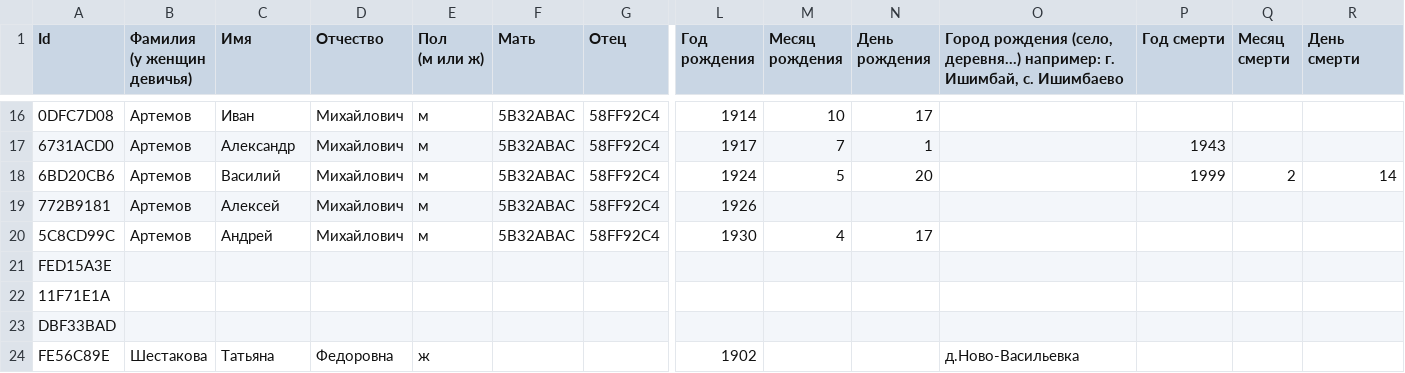
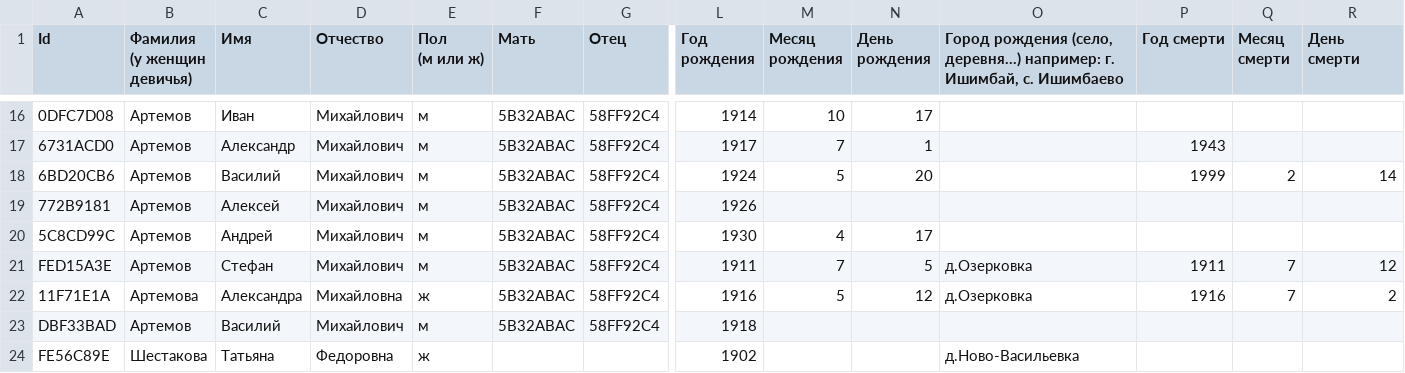
Before and after one commit to airadavometra/family-tree, a CSV file: scripts/input/Узлы фамильного дерева - Люди.csv, drawn as a sheet; only a part is shown, gaps mark what is left out; the diff covers the shown part only; the diff names each change by its address in the sheet, - before the commit and + after, or states it on an @@ line.

```diff
--- a/scripts/input/Узлы фамильного дерева - Люди.csv
+++ b/scripts/input/Узлы фамильного дерева - Люди.csv
-B21 (Фамилия (у женщин девичья)): (empty)
+B21 (Фамилия (у женщин девичья)): Артемов
-C21 (Имя): (empty)
+C21 (Имя): Стефан
-D21 (Отчество): (empty)
+D21 (Отчество): Михайлович
-E21 (Пол (м или ж)): (empty)
+E21 (Пол (м или ж)): м
-F21:F23 (Мать): (empty)
+F21:F23 (Мать): 5B32ABAC
-G21:G23 (Отец): (empty)
+G21:G23 (Отец): 58FF92C4
-L21 (Год рождения): (empty)
+L21 (Год рождения): 1911
-M21 (Месяц рождения): (empty)
+M21 (Месяц рождения): 7
-N21 (День рождения): (empty)
+N21 (День рождения): 5
-O21:O22: (empty)
+O21:O22: д.Озерковка
-P21 (Год смерти): (empty)
+P21 (Год смерти): 1911
-Q21:Q22 (Месяц смерти): (empty)
+Q21:Q22 (Месяц смерти): 7
-R21 (День смерти): (empty)
+R21 (День смерти): 12
-B22 (Фамилия (у женщин девичья)): (empty)
+B22 (Фамилия (у женщин девичья)): Артемова
-C22 (Имя): (empty)
+C22 (Имя): Александра
-D22 (Отчество): (empty)
+D22 (Отчество): Михайловна
-E22 (Пол (м или ж)): (empty)
+E22 (Пол (м или ж)): ж
-L22 (Год рождения): (empty)
+L22 (Год рождения): 1916
-M22 (Месяц рождения): (empty)
+M22 (Месяц рождения): 5
-N22 (День рождения): (empty)
+N22 (День рождения): 12
-P22 (Год смерти): (empty)
+P22 (Год смерти): 1916
-R22 (День смерти): (empty)
+R22 (День смерти): 2
-B23 (Фамилия (у женщин девичья)): (empty)
+B23 (Фамилия (у женщин девичья)): Артемов
-C23 (Имя): (empty)
+C23 (Имя): Василий
-D23 (Отчество): (empty)
+D23 (Отчество): Михайлович
-E23 (Пол (м или ж)): (empty)
+E23 (Пол (м или ж)): м
-L23 (Год рождения): (empty)
+L23 (Год рождения): 1918
```
Also changed, not shown: 111 edited cells elsewhere in this file, 2 other files.
